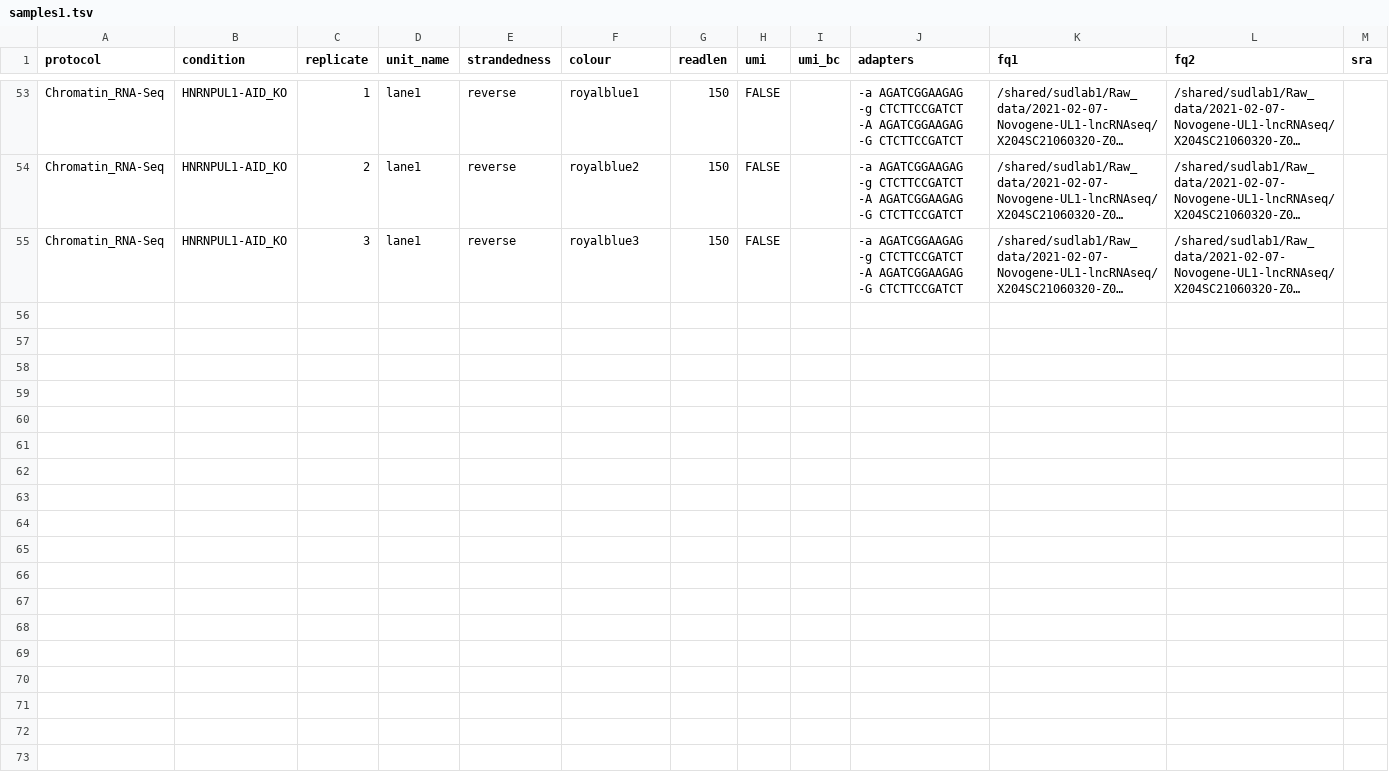
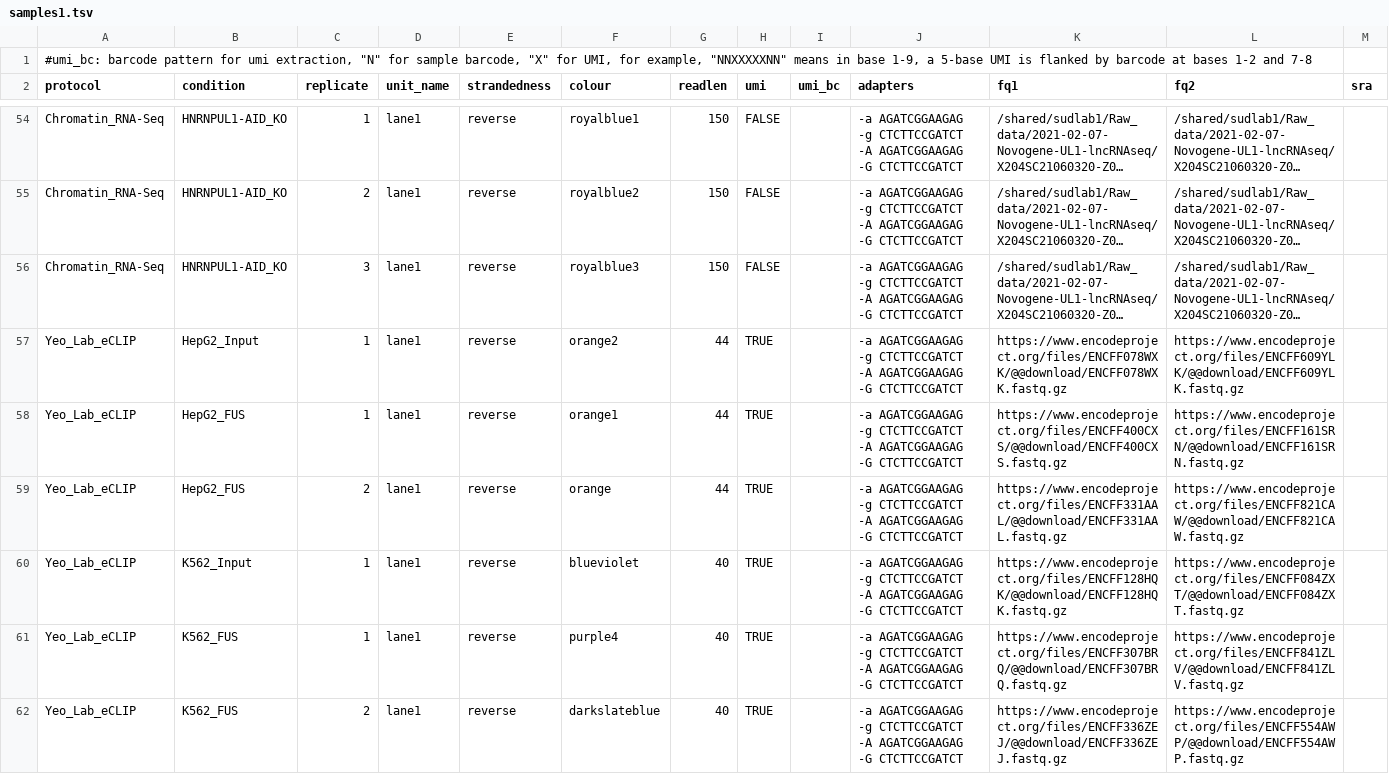
Before and after one commit to AngLi9849/RNASeqSnakemake, a TSV file: config/samples1.tsv, drawn as a sheet; only a part is shown, gaps mark what is left out; long unchanged cells end in …; the diff names each change by its address in the sheet, - before the commit and + after, or states it on an @@ line.

```diff
--- a/config/samples1.tsv
+++ b/config/samples1.tsv
+row 1: #umi_bc: barcode pattern for umi extraction, "N" for sample barcode, "X" for UMI, for example, "NNXXXXXNN" means in base 1-9, a 5-base UMI is flanked by barcode at bases 1-2 and 7-8
+row 57: Yeo_Lab_eCLIP | HepG2_Input | 1 | lane1 | reverse | orange2 | 44 | TRUE |  | -a AGATCGGAAGAG -g CTCTTCCGATCT -A AGATCGGAAGAG -G CTCTTCCGATCT | https://www.encodeproject.org/files/ENCFF078WXK/@@download/ENCFF078WXK.fastq.gz | https://www.encodeproject.org/files/ENCFF609YLK/@@download/ENCFF609YLK.fastq.gz
+row 58: Yeo_Lab_eCLIP | HepG2_FUS | 1 | lane1 | reverse | orange1 | 44 | TRUE |  | -a AGATCGGAAGAG -g CTCTTCCGATCT -A AGATCGGAAGAG -G CTCTTCCGATCT | https://www.encodeproject.org/files/ENCFF400CXS/@@download/ENCFF400CXS.fastq.gz | https://www.encodeproject.org/files/ENCFF161SRN/@@download/ENCFF161SRN.fastq.gz
+row 59: Yeo_Lab_eCLIP | HepG2_FUS | 2 | lane1 | reverse | orange | 44 | TRUE |  | -a AGATCGGAAGAG -g CTCTTCCGATCT -A AGATCGGAAGAG -G CTCTTCCGATCT | https://www.encodeproject.org/files/ENCFF331AAL/@@download/ENCFF331AAL.fastq.gz | https://www.encodeproject.org/files/ENCFF821CAW/@@download/ENCFF821CAW.fastq.gz
+row 60: Yeo_Lab_eCLIP | K562_Input | 1 | lane1 | reverse | blueviolet | 40 | TRUE |  | -a AGATCGGAAGAG -g CTCTTCCGATCT -A AGATCGGAAGAG -G CTCTTCCGATCT | https://www.encodeproject.org/files/ENCFF128HQK/@@download/ENCFF128HQK.fastq.gz | https://www.encodeproject.org/files/ENCFF084ZXT/@@download/ENCFF084ZXT.fastq.gz
+row 61: Yeo_Lab_eCLIP | K562_FUS | 1 | lane1 | reverse | purple4 | 40 | TRUE |  | -a AGATCGGAAGAG -g CTCTTCCGATCT -A AGATCGGAAGAG -G CTCTTCCGATCT | https://www.encodeproject.org/files/ENCFF307BRQ/@@download/ENCFF307BRQ.fastq.gz | https://www.encodeproject.org/files/ENCFF841ZLV/@@download/ENCFF841ZLV.fastq.gz
+row 62: Yeo_Lab_eCLIP | K562_FUS | 2 | lane1 | reverse | darkslateblue | 40 | TRUE |  | -a AGATCGGAAGAG -g CTCTTCCGATCT -A AGATCGGAAGAG -G CTCTTCCGATCT | https://www.encodeproject.org/files/ENCFF336ZEJ/@@download/ENCFF336ZEJ.fastq.gz | https://www.encodeproject.org/files/ENCFF554AWP/@@download/ENCFF554AWP.fastq.gz
```
Also changed, not shown: config/experiments.tsv, 7 other files.
